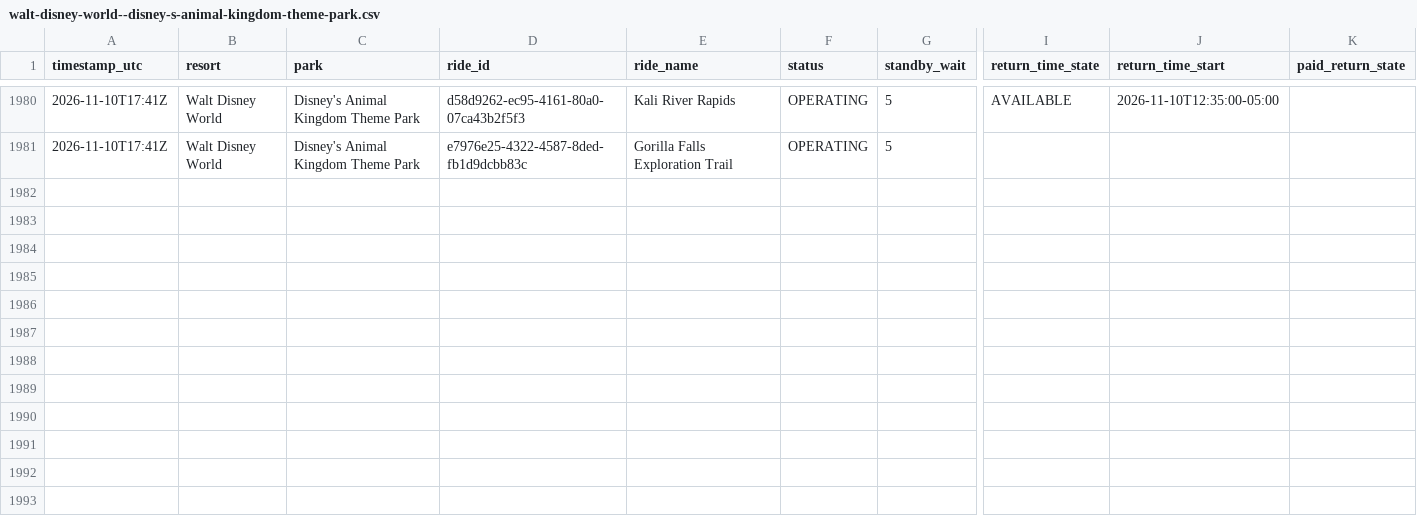
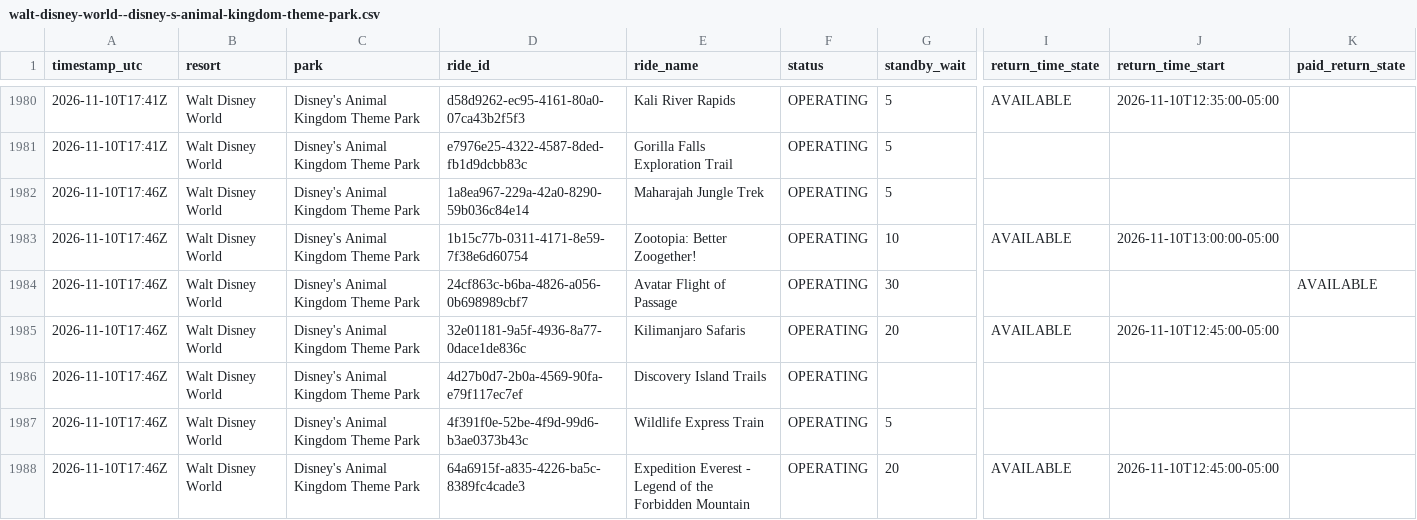
Before and after one commit to megancartwright10-cmd/logger.py, a CSV file: data/2026-11/walt-disney-world--disney-s-animal-kingdom-theme-park.csv, drawn as a sheet; only a part is shown, gaps mark what is left out; rows hold the shown columns only; the diff covers the shown part only; the diff names each change by its address in the sheet, - before the commit and + after, or states it on an @@ line.

```diff
--- a/data/2026-11/walt-disney-world--disney-s-animal-kingdom-theme-park.csv
+++ b/data/2026-11/walt-disney-world--disney-s-animal-kingdom-theme-park.csv
+row 1982: 2026-11-10T17:46Z | Walt Disney World | Disney's Animal Kingdom Theme Park | 1a8ea967-229a-42a0-8290-59b036c84e14 | Maharajah Jungle Trek | OPERATING | 5
+row 1983: 2026-11-10T17:46Z | Walt Disney World | Disney's Animal Kingdom Theme Park | 1b15c77b-0311-4171-8e59-7f38e6d60754 | Zootopia: Better Zoogether! | OPERATING | 10 | AVAILABLE | 2026-11-10T13:00:00-05:00
+row 1984: 2026-11-10T17:46Z | Walt Disney World | Disney's Animal Kingdom Theme Park | 24cf863c-b6ba-4826-a056-0b698989cbf7 | Avatar Flight of Passage | OPERATING | 30 |  |  | AVAILABLE
+row 1985: 2026-11-10T17:46Z | Walt Disney World | Disney's Animal Kingdom Theme Park | 32e01181-9a5f-4936-8a77-0dace1de836c | Kilimanjaro Safaris | OPERATING | 20 | AVAILABLE | 2026-11-10T12:45:00-05:00
+row 1986: 2026-11-10T17:46Z | Walt Disney World | Disney's Animal Kingdom Theme Park | 4d27b0d7-2b0a-4569-90fa-e79f117ec7ef | Discovery Island Trails | OPERATING
+row 1987: 2026-11-10T17:46Z | Walt Disney World | Disney's Animal Kingdom Theme Park | 4f391f0e-52be-4f9d-99d6-b3ae0373b43c | Wildlife Express Train | OPERATING | 5
+row 1988: 2026-11-10T17:46Z | Walt Disney World | Disney's Animal Kingdom Theme Park | 64a6915f-a835-4226-ba5c-8389fc4cade3 | Expedition Everest - Legend of the Forbidden Mountain | OPERATING | 20 | AVAILABLE | 2026-11-10T12:45:00-05:00
```
Also changed, not shown: 7 added rows elsewhere in this file, data/2026-11/disneyland-paris--disney-adventure-world.csv, data/2026-11/disneyland-resort--disney-california-adventure-park.csv, 11 other files.
